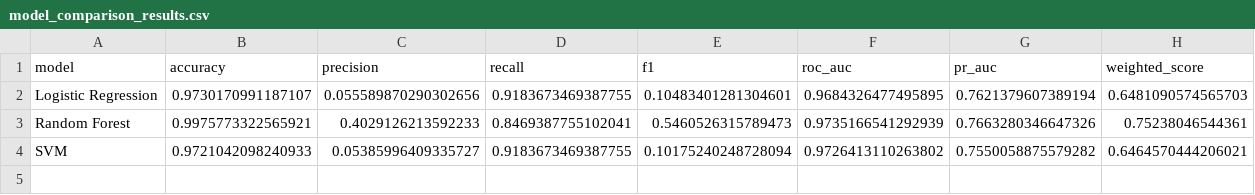
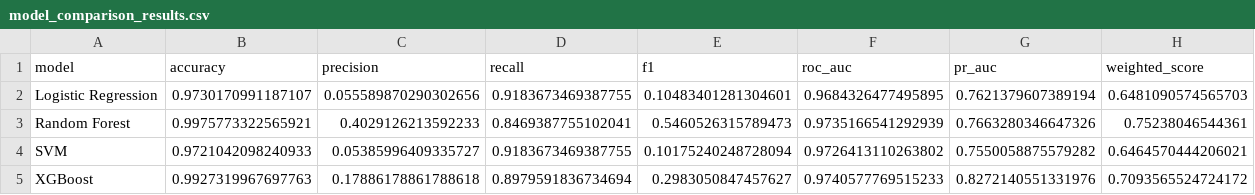
Before and after one commit to ShubhamSattigeri1/fraud_detection_system, a CSV file: model_comparison_results.csv, drawn as a sheet; the diff names each change by its address in the sheet, - before the commit and + after, or states it on an @@ line.

Commit message:
Implemented XGBoost

```diff
--- a/model_comparison_results.csv
+++ b/model_comparison_results.csv
+row 5: XGBoost | 0.9927319967697763 | 0.17886178861788618 | 0.8979591836734694 | 0.2983050847457627 | 0.9740577769515233 | 0.8272140551331976 | 0.7093565524724172
```
Also changed, not shown: 2 other files.
